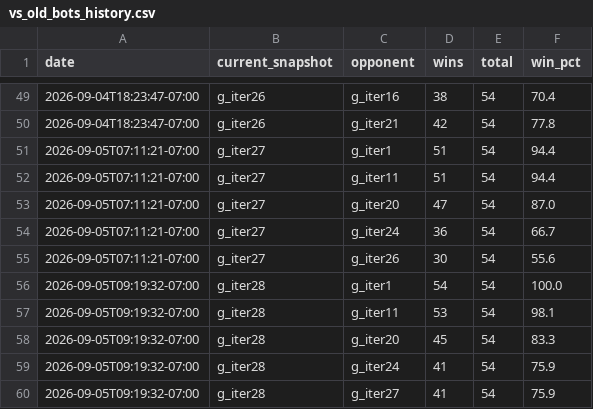
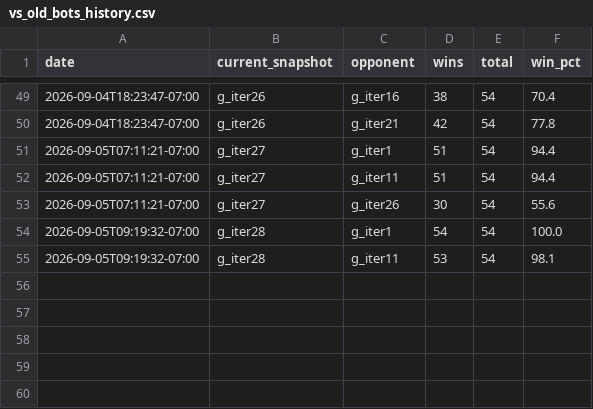
Before and after one commit to terryvanbelle/battlecode26-vibe, a CSV file: progress/vs_old_bots_history.csv, drawn as a sheet; only a part is shown, gaps mark what is left out; the diff names each change by its address in the sheet, - before the commit and + after, or states it on an @@ line.

```diff
--- a/progress/vs_old_bots_history.csv
+++ b/progress/vs_old_bots_history.csv
-row 53: 2026-09-05T07:11:21-07:00 | g_iter27 | g_iter20 | 47 | 54 | 87.0
-row 54: 2026-09-05T07:11:21-07:00 | g_iter27 | g_iter24 | 36 | 54 | 66.7
-row 58: 2026-09-05T09:19:32-07:00 | g_iter28 | g_iter20 | 45 | 54 | 83.3
-row 59: 2026-09-05T09:19:32-07:00 | g_iter28 | g_iter24 | 41 | 54 | 75.9
-row 60: 2026-09-05T09:19:32-07:00 | g_iter28 | g_iter27 | 41 | 54 | 75.9
```
Also changed, not shown: 2 other files.
